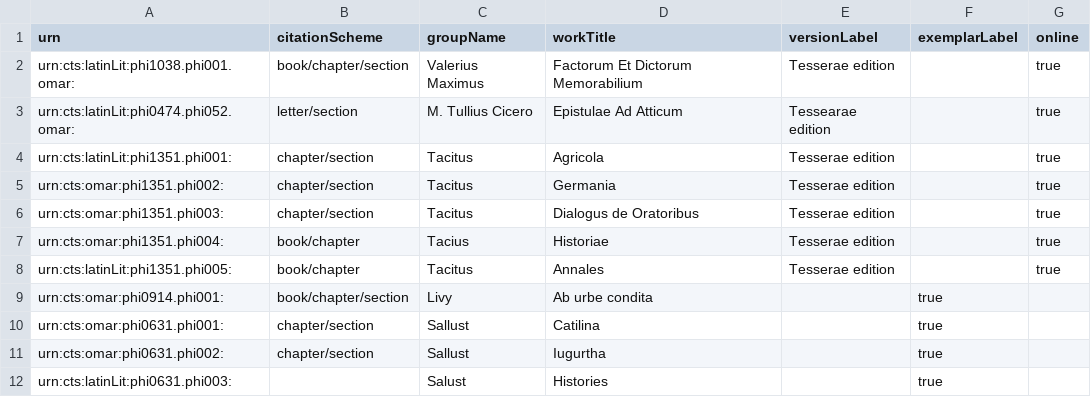
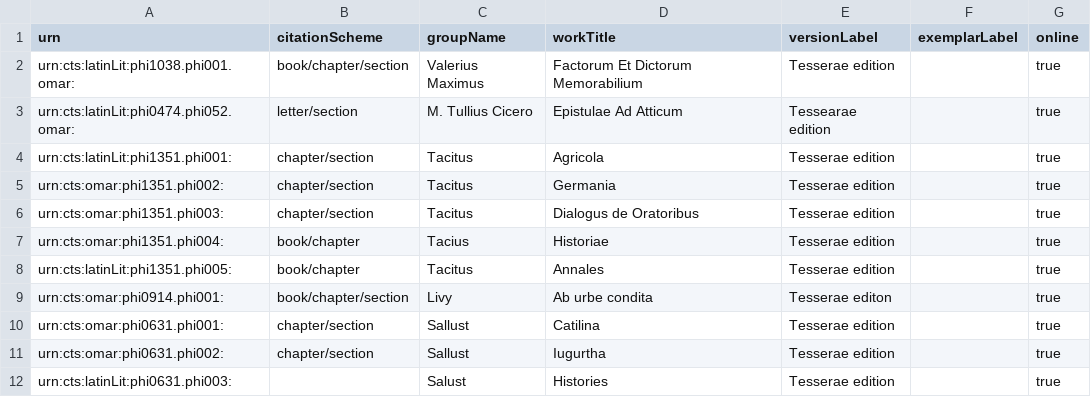
Before and after one commit to hcflag/latin, a CSV file: cataloging/flag_catalog.csv, drawn as a sheet.

Commit message:
Update flag_catalog.csv

```diff
--- a/cataloging/flag_catalog.csv
+++ b/cataloging/flag_catalog.csv
@@ -8,5 +8,5 @@ urn:cts:omar:phi1351.phi004:,book/chapter,Tacius,Historiae,Tesserae edition,,tru
 urn:cts:latinLit:phi1351.phi005:,book/chapter,Tacitus,Annales,Tesserae edition,,true
-urn:cts:omar:phi0914.phi001:, book/chapter/section,Livy,Ab urbe condita,,true
-urn:cts:omar:phi0631.phi001:,chapter/section,Sallust,Catilina,,true
-urn:cts:omar:phi0631.phi002:,chapter/section,Sallust,Iugurtha,,true
-urn:cts:latinLit:phi0631.phi003:,,Salust,Histories,,true
+urn:cts:omar:phi0914.phi001:,book/chapter/section,Livy,Ab urbe condita,Tesserae editon,,true
+urn:cts:omar:phi0631.phi001:,chapter/section,Sallust,Catilina,Tesserae edition,,true
+urn:cts:omar:phi0631.phi002:,chapter/section,Sallust,Iugurtha,Tesserae edition,,true
+urn:cts:latinLit:phi0631.phi003:,,Salust,Histories,Tesserae edition,,true
```
